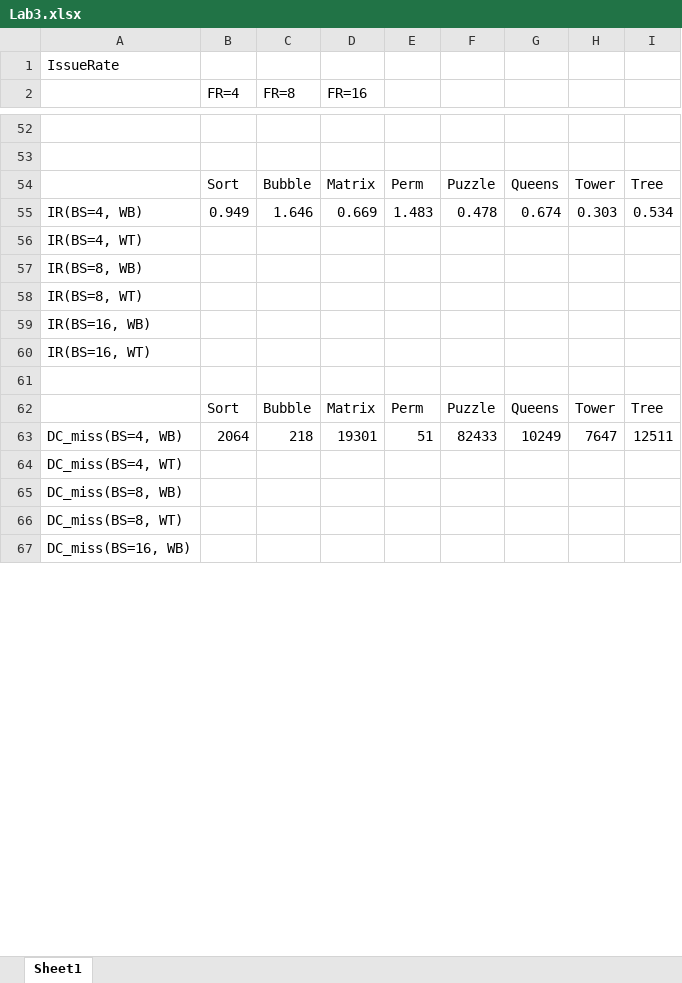
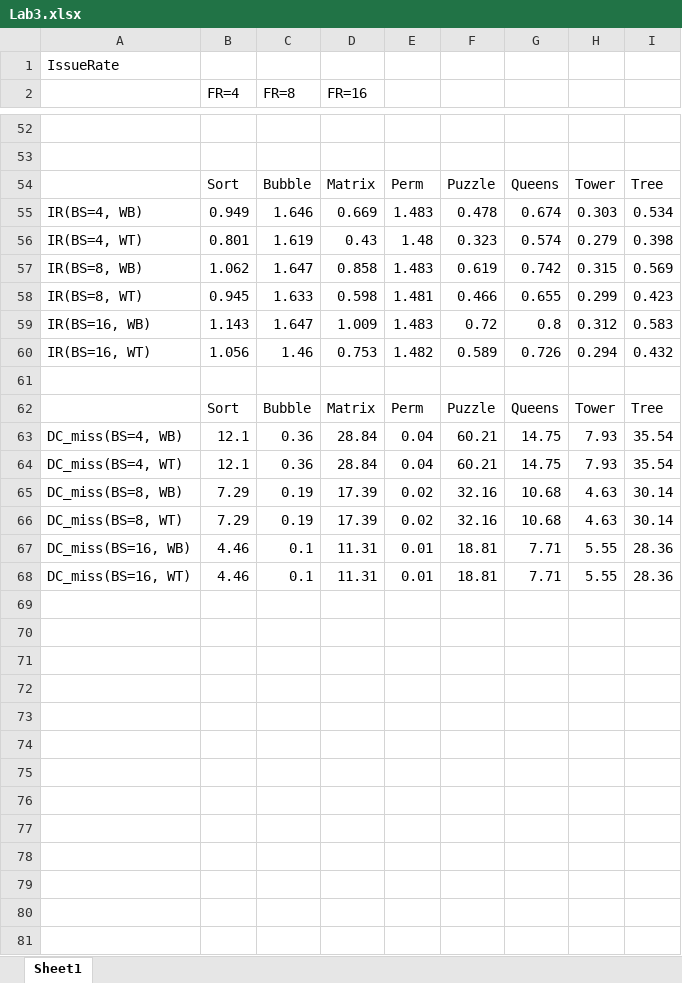
Before and after one commit to mstoisor/SOAC_23-24, an Excel workbook: Teodora_Rabagel/Lab3.xlsx, sheet Sheet1, drawn as a sheet; only a part is shown, gaps mark what is left out; values as stored, in another font and other column widths than the file's, no borders; charts and pictures not drawn; removed rows and columns are numbered as before the commit, all else as after; the diff covers the shown part only; the diff names each change by its address in the sheet, - before the commit and + after, or states it on an @@ line.

Commit message:
Added lab 3exercises 1,4,5,6

```diff
--- a/Teodora_Rabagel/Lab3.xlsx (sheet Sheet1)
+++ b/Teodora_Rabagel/Lab3.xlsx (sheet Sheet1)
-row 56: IR(BS=4, WT)
-row 57: IR(BS=8, WB)
-row 58: IR(BS=8, WT)
-row 59: IR(BS=16, WB)
-row 60: IR(BS=16, WT)
+row 56: IR(BS=4, WT) | 0.801 | 1.619 | 0.43 | 1.48 | 0.323 | 0.574 | 0.279 | 0.398
+row 57: IR(BS=8, WB) | 1.062 | 1.647 | 0.858 | 1.483 | 0.619 | 0.742 | 0.315 | 0.569
+row 58: IR(BS=8, WT) | 0.945 | 1.633 | 0.598 | 1.481 | 0.466 | 0.655 | 0.299 | 0.423
+row 59: IR(BS=16, WB) | 1.143 | 1.647 | 1.009 | 1.483 | 0.72 | 0.8 | 0.312 | 0.583
+row 60: IR(BS=16, WT) | 1.056 | 1.46 | 0.753 | 1.482 | 0.589 | 0.726 | 0.294 | 0.432
+row 63: DC_miss(BS=4, WB) | 12.1 | 0.36 | 28.84 | 0.04 | 60.21 | 14.75 | 7.93 | 35.54
+row 64: DC_miss(BS=4, WT) | 12.1 | 0.36 | 28.84 | 0.04 | 60.21 | 14.75 | 7.93 | 35.54
+row 65: DC_miss(BS=8, WB) | 7.29 | 0.19 | 17.39 | 0.02 | 32.16 | 10.68 | 4.63 | 30.14
+row 66: DC_miss(BS=8, WT) | 7.29 | 0.19 | 17.39 | 0.02 | 32.16 | 10.68 | 4.63 | 30.14
+row 67: DC_miss(BS=16, WB) | 4.46 | 0.1 | 11.31 | 0.01 | 18.81 | 7.71 | 5.55 | 28.36
+row 68: DC_miss(BS=16, WT) | 4.46 | 0.1 | 11.31 | 0.01 | 18.81 | 7.71 | 5.55 | 28.36
-row 69: DC_miss(BS=4, WB) | 2064 | 218 | 19301 | 51 | 82433 | 10249 | 7647 | 12511
+row 69: (empty)
-A70: DC_miss(BS=4, WT)
+A70: (empty)
-A71: DC_miss(BS=8, WB)
+A71: (empty)
-A72: DC_miss(BS=8, WT)
+A72: (empty)
-A73: DC_miss(BS=16, WB)
+A73: (empty)
+row 74: (empty)
+row 75: (empty)
+row 76: (empty)
+row 77: (empty)
+row 78: (empty)
+row 79: (empty)
+row 80: (empty)
+row 81: (empty)
```
Also changed, not shown: 5 added rows and 1 edited cell elsewhere in this sheet, charts or pictures.
